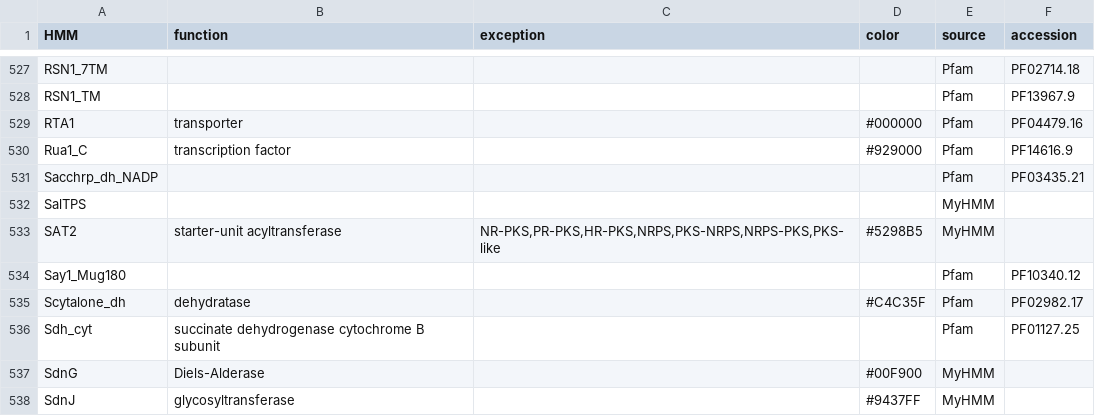
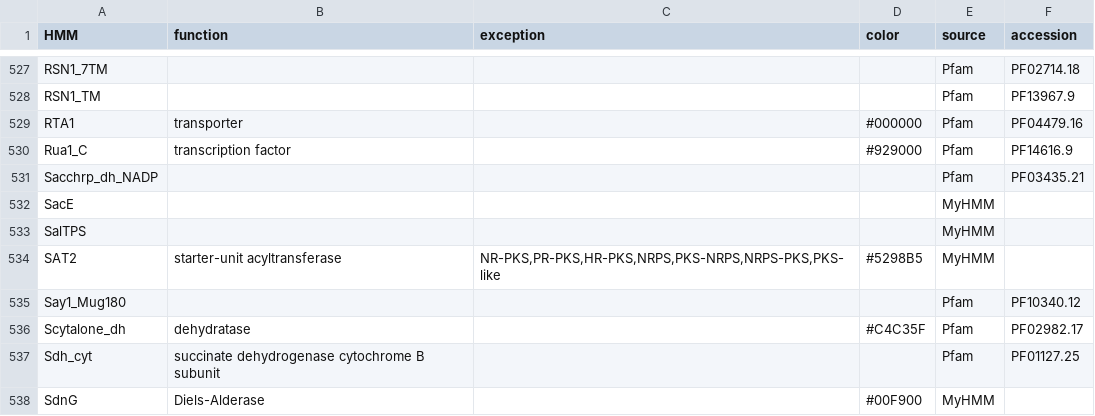
Before and after one commit to ydmatsd/funbgcex-colab, a CSV file: funbgcex-colab/funbgcex/data/HTML/hmm.csv, drawn as a sheet; only a part is shown, gaps mark what is left out; the shorter side is filled out with more unchanged rows.

```diff
--- a/funbgcex-colab/funbgcex/data/HTML/hmm.csv
+++ b/funbgcex-colab/funbgcex/data/HTML/hmm.csv
@@ -531,2 +531,3 @@ Rua1_C,transcription factor,,#929000,Pfam,PF14616.9
 Sacchrp_dh_NADP,,,,Pfam,PF03435.21
+SacE,,,,MyHMM,
 SalTPS,,,,MyHMM,
```
Also changed, not shown: 25 other files.
